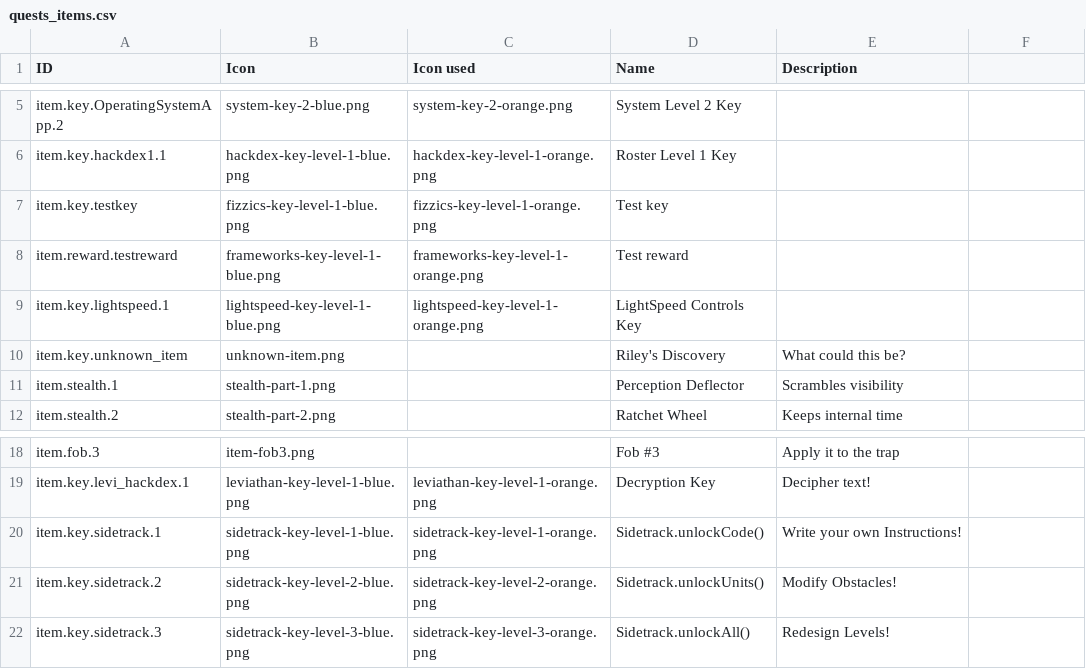
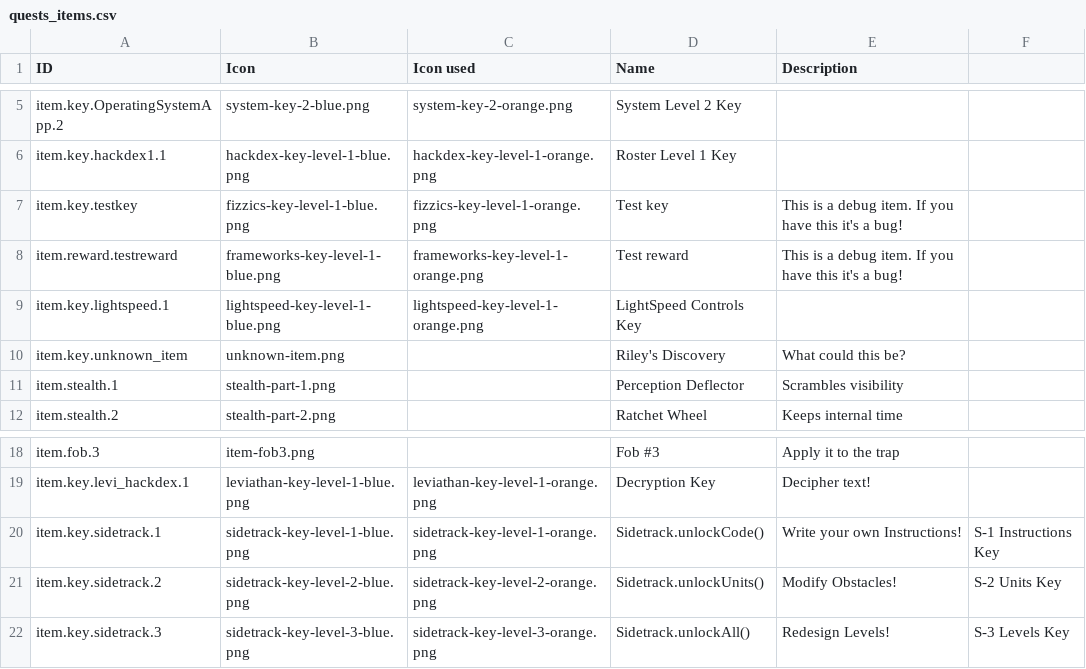
Before and after one commit to endlessm/clubhouse, a CSV file: data/quests_items.csv, drawn as a sheet; only a part is shown, gaps mark what is left out; the diff names each change by its address in the sheet, - before the commit and + after, or states it on an @@ line.

Commit message:
data: Update quests_items CSV
From sheet: Items.

```diff
--- a/data/quests_items.csv
+++ b/data/quests_items.csv
-E7:E8 (Description): (empty)
+E7:E8 (Description): This is a debug item. If you have this it's a bug!
-F20: (empty)
+F20: S-1 Instructions Key
-F21: (empty)
+F21: S-2 Units Key
-F22: (empty)
+F22: S-3 Levels Key
```
